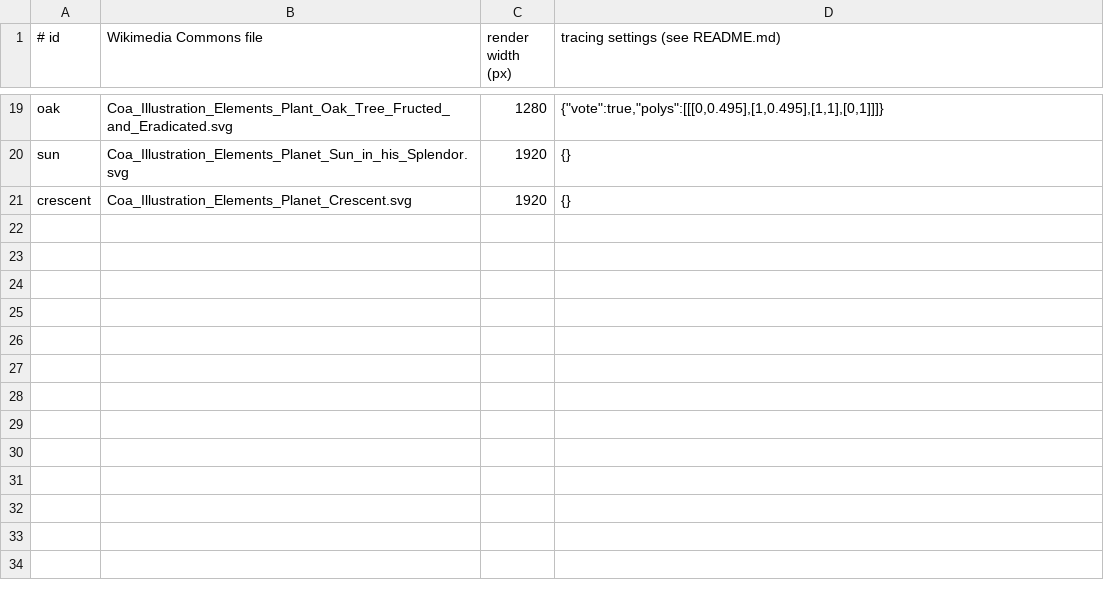
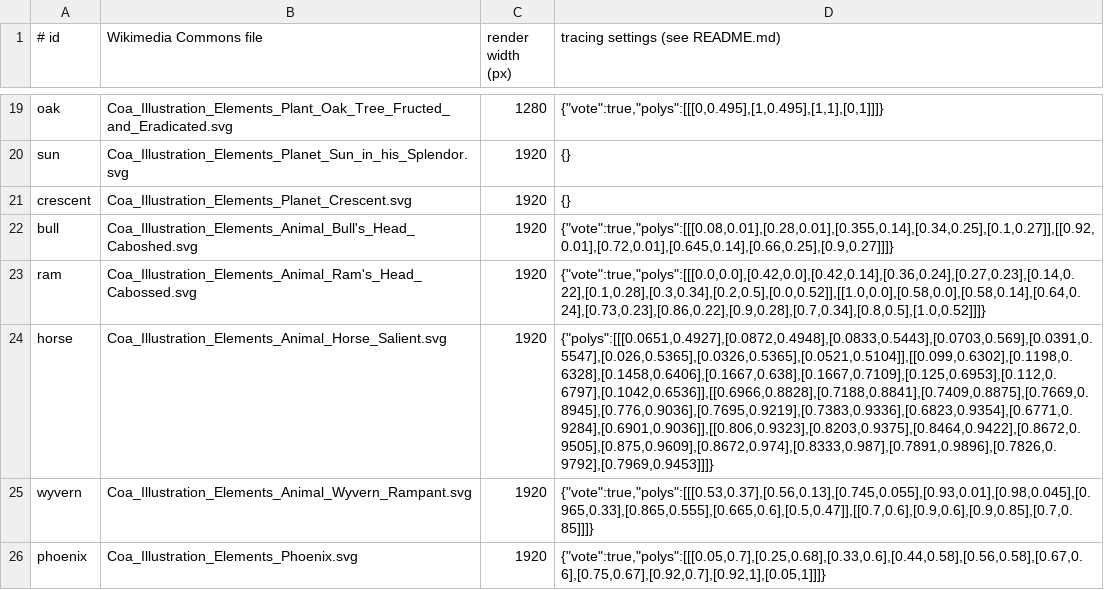
Before and after one commit to hjhudsonwriter/TSI_MasterSuite, a TSV file: tools/crest/dev/sigils.tsv, drawn as a sheet; only a part is shown, gaps mark what is left out; the diff names each change by its address in the sheet, - before the commit and + after, or states it on an @@ line.

```diff
--- a/tools/crest/dev/sigils.tsv
+++ b/tools/crest/dev/sigils.tsv
+row 22: bull | Coa_Illustration_Elements_Animal_Bull's_Head_Caboshed.svg | 1920 | {"vote":true,"polys":[[[0.08,0.01],[0.28,0.01],[0.355,0.14],[0.34,0.25],[0.1,0.27]],[[0.92,0.01],[0.72,0.01],[0.645,0.14],[0.66,0.25],[0.9,0.27]]]}
+row 23: ram | Coa_Illustration_Elements_Animal_Ram's_Head_Cabossed.svg | 1920 | {"vote":true,"polys":[[[0.0,0.0],[0.42,0.0],[0.42,0.14],[0.36,0.24],[0.27,0.23],[0.14,0.22],[0.1,0.28],[0.3,0.34],[0.2,0.5],[0.0,0.52]],[[1.0,0.0],[0.58,0.0],[0.58,0.14],[0.64,0.24],[0.73,0.23],[0.86,0.22],[0.9,0.28],[0.7,0.34],[0.8,0.5],[1.0,0.52]]]}
+row 24: horse | Coa_Illustration_Elements_Animal_Horse_Salient.svg | 1920 | {"polys":[[[0.0651,0.4927],[0.0872,0.4948],[0.0833,0.5443],[0.0703,0.569],[0.0391,0.5547],[0.026,0.5365],[0.0326,0.5365],[0.0521,0.5104]],[[0.099,0.6302],[0.1198,0.6328],[0.1458,0.6406],[0.1667,0.638],[0.1667,0.7109],[0.125,0.6953],[0.112,0.6797],[0.1042,0.6536]],[[0.6966,0.8828],[0.7188,0.8841],[0.7409,0.8875],[0.7669,0.8945],[0.776,0.9036],[0.7695,0.9219],[0.7383,0.9336],[0.6823,0.9354],[0.6771,0.9284],[0.6901,0.9036]],[[0.806,0.9323],[0.8203,0.9375],[0.8464,0.9422],[0.8672,0.9505],[0.875,0.9609],[0.8672,0.974],[0.8333,0.987],[0.7891,0.9896],[0.7826,0.9792],[0.7969,0.9453]]]}
+row 25: wyvern | Coa_Illustration_Elements_Animal_Wyvern_Rampant.svg | 1920 | {"vote":true,"polys":[[[0.53,0.37],[0.56,0.13],[0.745,0.055],[0.93,0.01],[0.98,0.045],[0.965,0.33],[0.865,0.555],[0.665,0.6],[0.5,0.47]],[[0.7,0.6],[0.9,0.6],[0.9,0.85],[0.7,0.85]]]}
+row 26: phoenix | Coa_Illustration_Elements_Phoenix.svg | 1920 | {"vote":true,"polys":[[[0.05,0.7],[0.25,0.68],[0.33,0.6],[0.44,0.58],[0.56,0.58],[0.67,0.6],[0.75,0.67],[0.92,0.7],[0.92,1],[0.05,1]]]}
```
Also changed, not shown: 9 other files.
